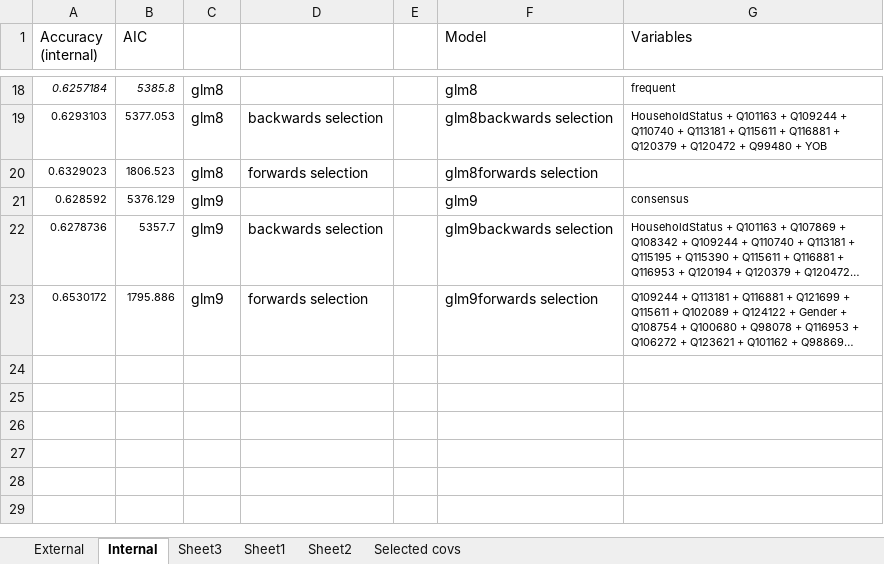
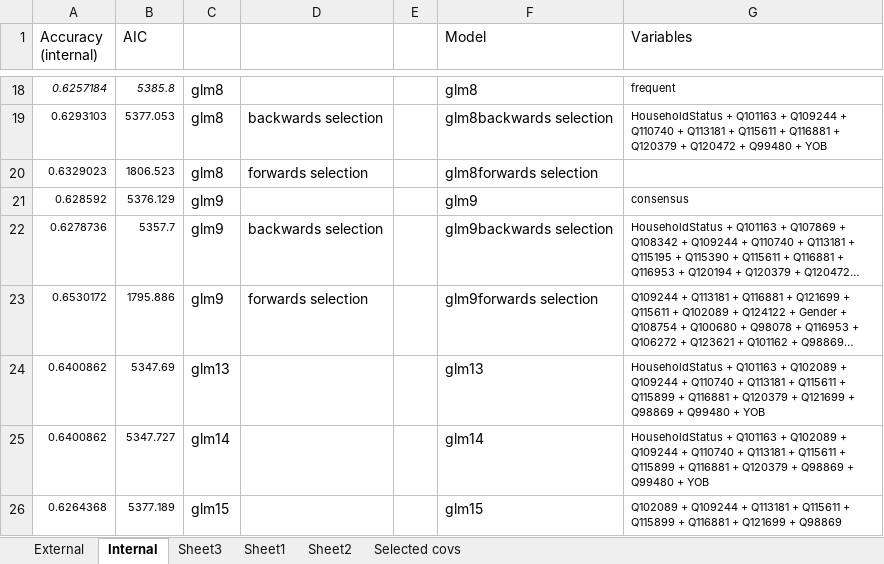
Before and after one commit to DJamesWilliamson/K_comp, an Excel workbook: Model performance.xlsx, sheet Internal, drawn as a sheet; only a part is shown, gaps mark what is left out; long unchanged cells end in …; values as stored, in another font and other column widths than the file's, no borders; the diff names each change by its address in the sheet, - before the commit and + after, or states it on an @@ line.

```diff
--- a/Model performance.xlsx (sheet Internal)
+++ b/Model performance.xlsx (sheet Internal)
+row 24: 0.6400862 | 5347.69 | glm13 |  |  | glm13 | HouseholdStatus + Q101163 + Q102089 + Q109244 + Q110740 + Q113181 + Q115611 + Q115899 + Q116881 + Q120379 + Q121699 + Q98869 + Q99480 + YOB
+row 25: 0.6400862 | 5347.727 | glm14 |  |  | glm14 | HouseholdStatus + Q101163 + Q102089 + Q109244 + Q110740 + Q113181 + Q115611 + Q115899 + Q116881 + Q120379 + Q98869 + Q99480 + YOB
+row 26: 0.6264368 | 5377.189 | glm15 |  |  | glm15 | Q102089 + Q109244 + Q113181 + Q115611 + Q115899 + Q116881 + Q121699 + Q98869
```
Also changed, not shown: sheet External, imputation_q_matrix.xlsx, 27 other files.
